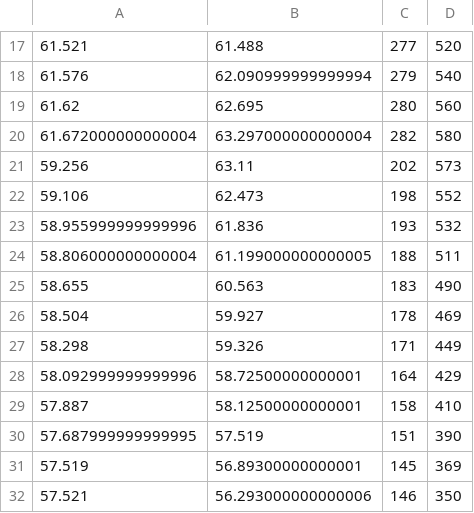
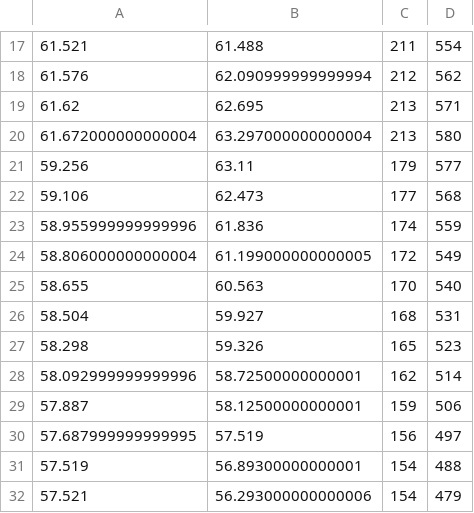
Before and after one commit to julianperrott/WowClassicGrindBot, a CSV file: BlazorServer/out.csv, drawn as a sheet; only a part is shown, gaps mark what is left out; the diff covers the shown part only.

```diff
--- a/BlazorServer/out.csv
+++ b/BlazorServer/out.csv
@@ -17,16 +17,16 @@
-61.521,61.488,277,520
-61.576,62.090999999999994,279,540
-61.62,62.695,280,560
-61.672000000000004,63.297000000000004,282,580
-59.256,63.11,202,573
-59.106,62.473,198,552
-58.955999999999996,61.836,193,532
-58.806000000000004,61.199000000000005,188,511
-58.655,60.563,183,490
-58.504,59.927,178,469
-58.298,59.326,171,449
-58.092999999999996,58.72500000000001,164,429
-57.887,58.12500000000001,158,410
-57.687999999999995,57.519,151,390
-57.519,56.89300000000001,145,369
-57.521,56.293000000000006,146,350
+61.521,61.488,211,554
+61.576,62.090999999999994,212,562
+61.62,62.695,213,571
+61.672000000000004,63.297000000000004,213,580
+59.256,63.11,179,577
+59.106,62.473,177,568
+58.955999999999996,61.836,174,559
+58.806000000000004,61.199000000000005,172,549
+58.655,60.563,170,540
+58.504,59.927,168,531
+58.298,59.326,165,523
+58.092999999999996,58.72500000000001,162,514
+57.887,58.12500000000001,159,506
+57.687999999999995,57.519,156,497
+57.519,56.89300000000001,154,488
+57.521,56.293000000000006,154,479
```
Also changed, not shown: 110 edited cells elsewhere in this file, 20 other files.
